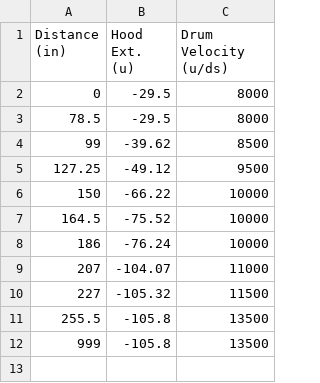
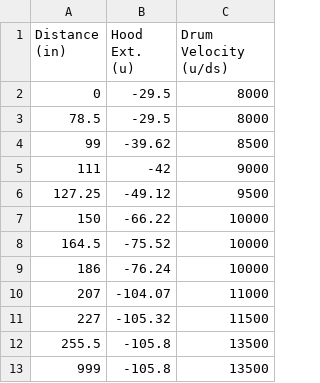
Before and after one commit to Team4388/2022NoWayHome, a CSV file: src/main/deploy/ShooterData.csv, drawn as a sheet.

```diff
--- a/src/main/deploy/ShooterData.csv
+++ b/src/main/deploy/ShooterData.csv
@@ -4,2 +4,3 @@ Distance (in) ,Hood Ext. (u) ,Drum Velocity (u/ds)
 99            ,-39.62        ,8500
+111           ,-42           ,9000
 127.25        ,-49.12        ,9500
```
Also changed, not shown: 2 other files.
